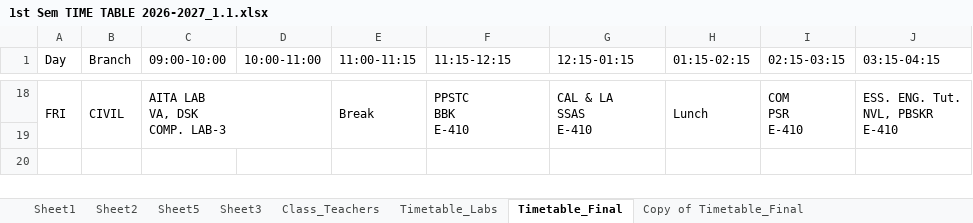
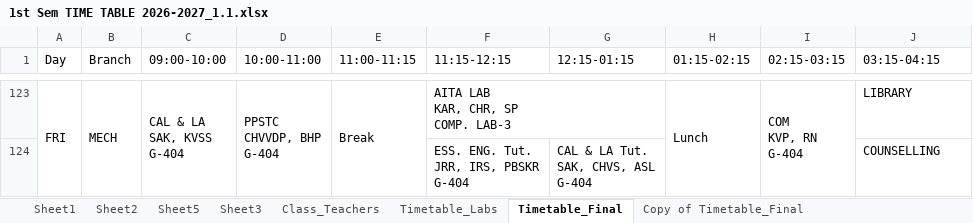
Before and after one commit to saran-neralla7/tt-analytics, an Excel workbook: timetables/1st Sem TIME TABLE 2026-2027_1.1.xlsx, sheet Timetable_Final, drawn as a sheet; only a part is shown, gaps mark what is left out; values as stored, in another font and other column widths than the file's, no cell formats; charts and pictures not drawn; removed rows and columns are numbered as before the commit, all else as after; ↵ is a line break in a cell; the diff covers the shown part only; the diff names each change by its address in the sheet, - before the commit and + after, or states it on an @@ line.

Commit message:
sync: update timetables from Timetable_Final (Oct 24) - swap EEE Thu ESAM/PPSTC, CSE(AI&ML)-1 Wed FAI&ML/CAL&LA, adjust Civil Thu S&G, and clean co-curricular duplicates

```diff
--- a/timetables/1st Sem TIME TABLE 2026-2027_1.1.xlsx (sheet Timetable_Final)
+++ b/timetables/1st Sem TIME TABLE 2026-2027_1.1.xlsx (sheet Timetable_Final)
-B123 (Branch): CIVIL
+B123 (Branch): MECH
-C123 (09:00-10:00): AITA LAB ↵ VA, DSK ↵ COMP. LAB-3
+C123 (09:00-10:00): CAL & LA ↵ SAK, KVSS ↵ G-404
-C18:D19 merged
+C123:C124 merged
-D123 (10:00-11:00): (empty)
+D123 (10:00-11:00): PPSTC ↵ CHVVDP, BHP ↵ G-404
+D123:D124 merged
-F123 (11:15-12:15): PPSTC ↵ BBK ↵ E-410
+F123 (11:15-12:15): AITA LAB ↵ KAR, CHR, SP ↵ COMP. LAB-3
-F18:F19 merged
+F123:G123 merged
-G123 (12:15-01:15): CAL & LA ↵ SSAS ↵ E-410
+G123 (12:15-01:15): (empty)
-G18:G19 merged
-I123 (02:15-03:15): COM ↵ PSR ↵ E-410
+I123 (02:15-03:15): COM ↵ KVP, RN ↵ G-404
-J123 (03:15-04:15): ESS. ENG. Tut. ↵ NVL, PBSKR ↵ E-410
+J123 (03:15-04:15): LIBRARY
-J18:J19 merged
-row 124: (empty)
+row 124:  |  |  |  |  | ESS. ENG. Tut. ↵ JRR, IRS, PBSKR ↵ G-404 | CAL & LA Tut. ↵ SAK, CHVS, ASL ↵ G-404 |  |  | COUNSELLING
```
Also changed, not shown: 2 removed rows, 3 hidden or unhidden rows, 29 edited cells and merged cells elsewhere in this sheet, cell formats, hidden cells, 1 other file.
